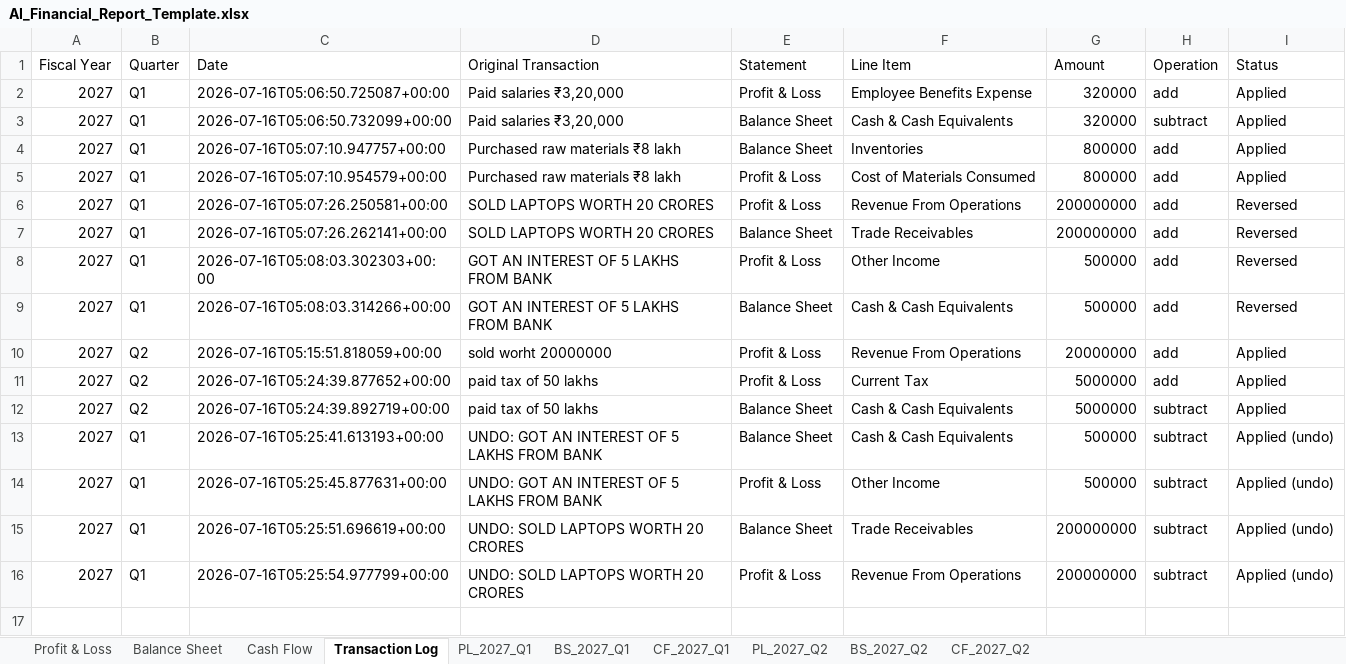
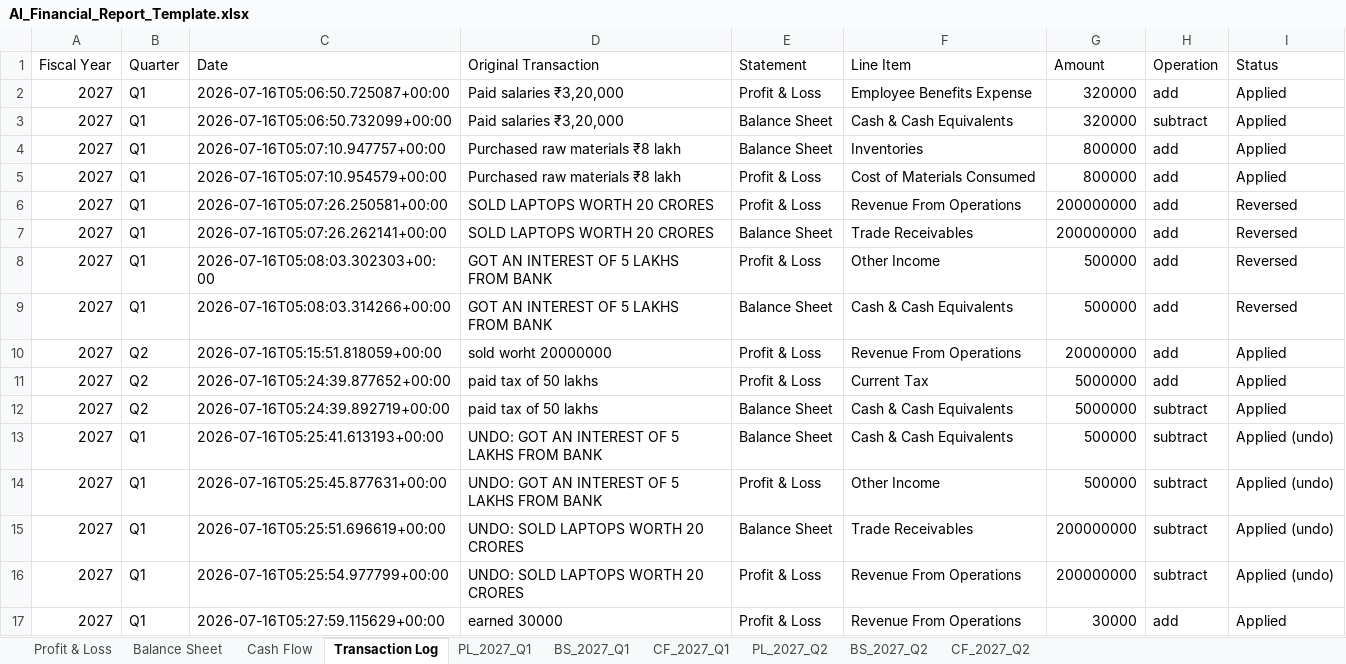
Before and after one commit to krishpdgl-netizen/fin_new, an Excel workbook: AI_Financial_Report_Template.xlsx, sheet Transaction Log, drawn as a sheet; values as stored, in another font and other column widths than the file's, no borders; the diff names each change by its address in the sheet, - before the commit and + after, or states it on an @@ line.

Commit message:
AI entry: earned 30000 (krish)

```diff
--- a/AI_Financial_Report_Template.xlsx (sheet Transaction Log)
+++ b/AI_Financial_Report_Template.xlsx (sheet Transaction Log)
+row 17: 2027 | Q1 | 2026-07-16T05:27:59.115629+00:00 | earned 30000 | Profit & Loss | Revenue From Operations | 30000 | add | Applied
```
Also changed, not shown: sheet PL_2027_Q1.
